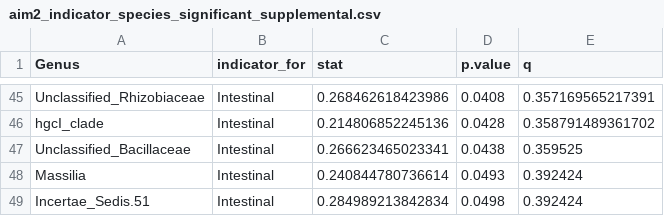
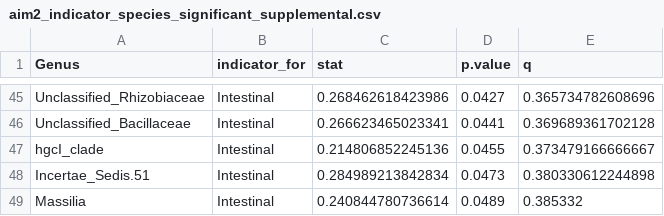
Before and after one commit to claudiac5/MICB475_Team11, a CSV file: R_Project/Aim2/results/aim2_indicator_species_significant_supplemental.csv, drawn as a sheet; only a part is shown, gaps mark what is left out; the diff covers the shown part only.

```diff
--- a/R_Project/Aim2/results/aim2_indicator_species_significant_supplemental.csv
+++ b/R_Project/Aim2/results/aim2_indicator_species_significant_supplemental.csv
@@ -45,5 +45,5 @@
-"Unclassified_Rhizobiaceae","Intestinal",0.268462618423986,0.0408,0.357169565217391
-"hgcI_clade","Intestinal",0.214806852245136,0.0428,0.358791489361702
-"Unclassified_Bacillaceae","Intestinal",0.266623465023341,0.0438,0.359525
-"Massilia","Intestinal",0.240844780736614,0.0493,0.392424
-"Incertae_Sedis.51","Intestinal",0.284989213842834,0.0498,0.392424
+"Unclassified_Rhizobiaceae","Intestinal",0.268462618423986,0.0427,0.365734782608696
+"Unclassified_Bacillaceae","Intestinal",0.266623465023341,0.0441,0.369689361702128
+"hgcI_clade","Intestinal",0.214806852245136,0.0455,0.373479166666667
+"Incertae_Sedis.51","Intestinal",0.284989213842834,0.0473,0.380330612244898
+"Massilia","Intestinal",0.240844780736614,0.0489,0.385332
```
Also changed, not shown: 10 added rows, 10 removed rows and 62 edited cells elsewhere in this file, R_Project/Aim2/results/aim2_indicator_species_all_genera.csv, 6 other files.
